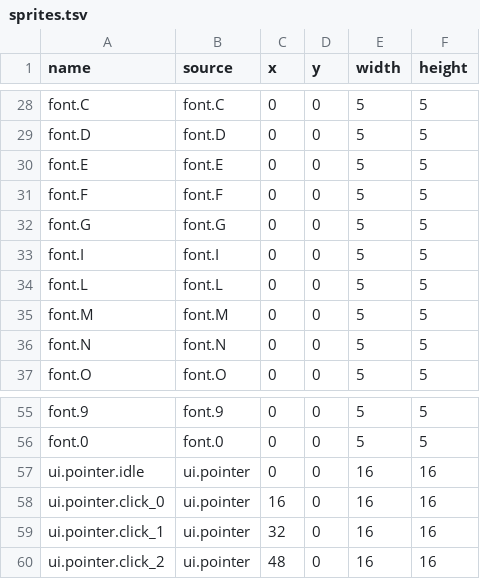
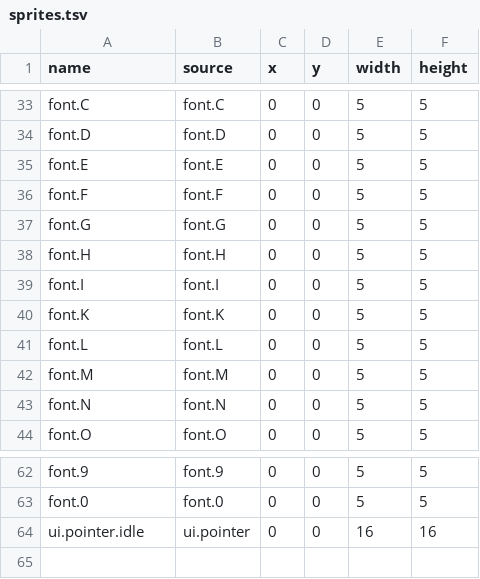
Before and after one commit to kys-0602/Homestead, a TSV file: assets-src/sprites.tsv, drawn as a sheet; only a part is shown, gaps mark what is left out; removed rows and columns are numbered as before the commit, all else as after; the diff covers the shown part only; the diff names each change by its address in the sheet, - before the commit and + after, or states it on an @@ line.

```diff
--- a/assets-src/sprites.tsv
+++ b/assets-src/sprites.tsv
+row 38: font.H | font.H | 0 | 0 | 5 | 5
+row 40: font.K | font.K | 0 | 0 | 5 | 5
-row 58: ui.pointer.click_0 | ui.pointer | 16 | 0 | 16 | 16
-row 59: ui.pointer.click_1 | ui.pointer | 32 | 0 | 16 | 16
-row 60: ui.pointer.click_2 | ui.pointer | 48 | 0 | 16 | 16
```
Also changed, not shown: 13 added rows and 8 removed rows elsewhere in this file, assets-src/manifest.tsv, 28 other files.
